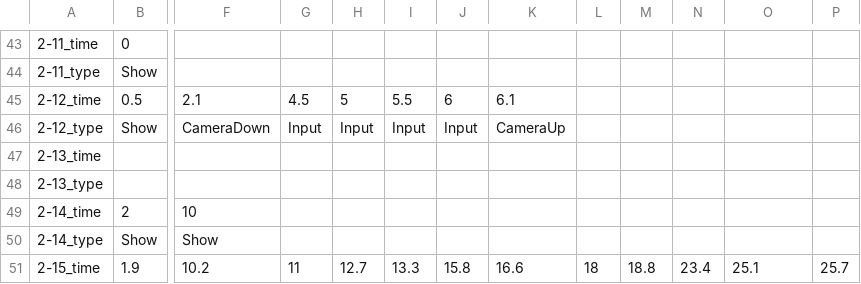
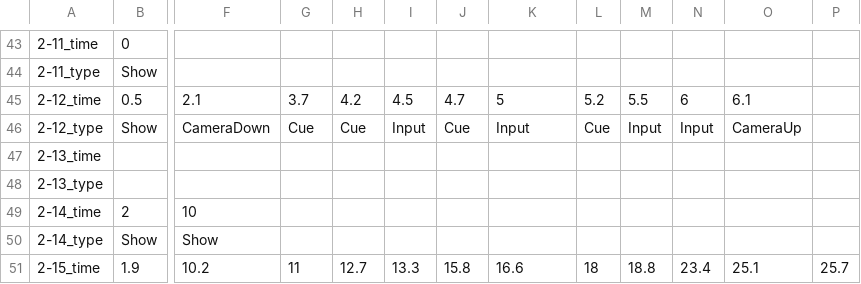
Before and after one commit to FFooCuuSS/Poliverse, a CSV file: Assets/CSV/1_PoliceNote.csv, drawn as a sheet; only a part is shown, gaps mark what is left out; the diff names each change by its address in the sheet, - before the commit and + after, or states it on an @@ line.

```diff
--- a/Assets/CSV/1_PoliceNote.csv
+++ b/Assets/CSV/1_PoliceNote.csv
-G45: 4.5
+G45: 3.7
-H45: 5
+H45: 4.2
-I45: 5.5
+I45: 4.5
-J45: 6
+J45: 4.7
-K45: 6.1
+K45: 5
-L45: (empty)
+L45: 5.2
-M45: (empty)
+M45: 5.5
-N45: (empty)
+N45: 6
-O45: (empty)
+O45: 6.1
-G46: Input
+G46: Cue
-H46: Input
+H46: Cue
-J46: Input
+J46: Cue
-K46: CameraUp
+K46: Input
-L46: (empty)
+L46: Cue
-M46: (empty)
+M46: Input
-N46: (empty)
+N46: Input
-O46: (empty)
+O46: CameraUp
```
Also changed, not shown: 9 other files.
